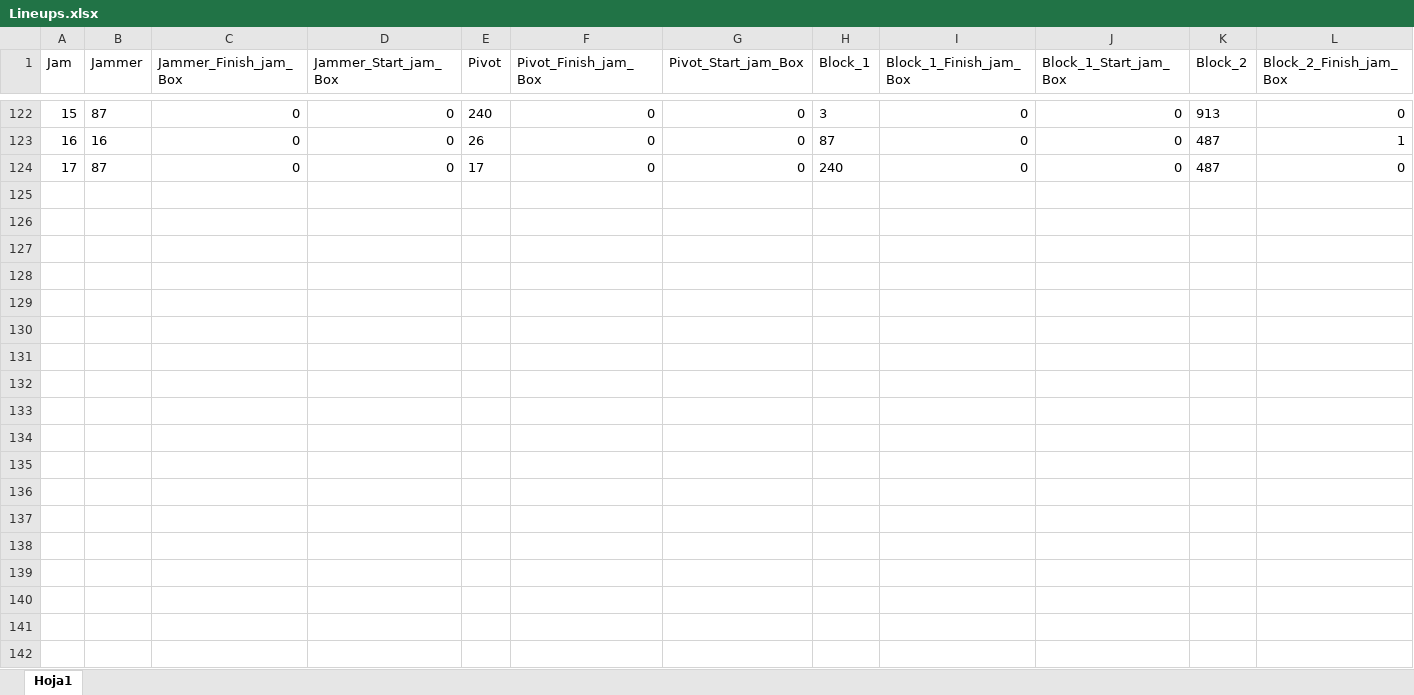
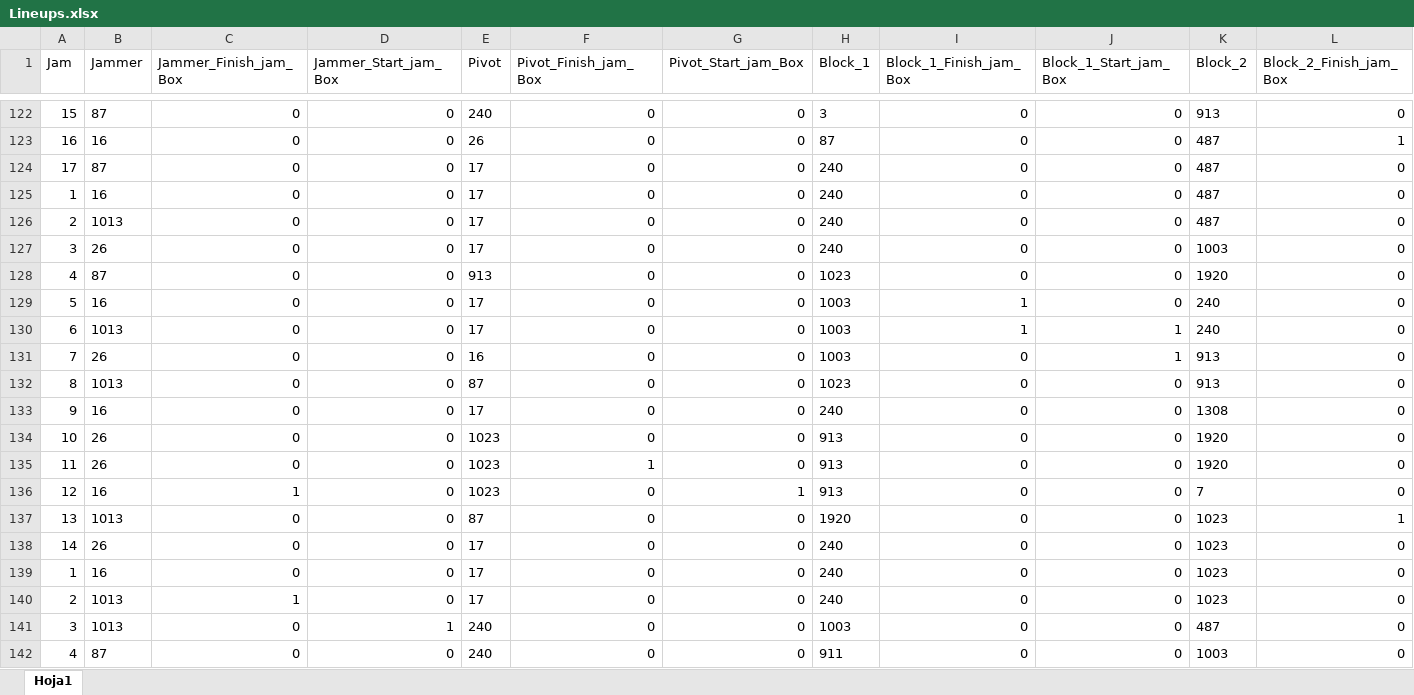
Before and after one commit to nhernandezz970408/Radical_stats, an Excel workbook: data/Lineups.xlsx, sheet Hoja1, drawn as a sheet; only a part is shown, gaps mark what is left out; values as stored, in another font and other column widths than the file's, no borders; rows hold the shown columns only; the diff covers the shown part only; the diff names each change by its address in the sheet, - before the commit and + after, or states it on an @@ line.

```diff
--- a/data/Lineups.xlsx (sheet Hoja1)
+++ b/data/Lineups.xlsx (sheet Hoja1)
+row 125: 1 | 16 | 0 | 0 | 17 | 0 | 0 | 240 | 0 | 0 | 487 | 0
+row 126: 2 | 1013 | 0 | 0 | 17 | 0 | 0 | 240 | 0 | 0 | 487 | 0
+row 127: 3 | 26 | 0 | 0 | 17 | 0 | 0 | 240 | 0 | 0 | 1003 | 0
+row 128: 4 | 87 | 0 | 0 | 913 | 0 | 0 | 1023 | 0 | 0 | 1920 | 0
+row 129: 5 | 16 | 0 | 0 | 17 | 0 | 0 | 1003 | 1 | 0 | 240 | 0
+row 130: 6 | 1013 | 0 | 0 | 17 | 0 | 0 | 1003 | 1 | 1 | 240 | 0
+row 131: 7 | 26 | 0 | 0 | 16 | 0 | 0 | 1003 | 0 | 1 | 913 | 0
+row 132: 8 | 1013 | 0 | 0 | 87 | 0 | 0 | 1023 | 0 | 0 | 913 | 0
+row 133: 9 | 16 | 0 | 0 | 17 | 0 | 0 | 240 | 0 | 0 | 1308 | 0
+row 134: 10 | 26 | 0 | 0 | 1023 | 0 | 0 | 913 | 0 | 0 | 1920 | 0
+row 135: 11 | 26 | 0 | 0 | 1023 | 1 | 0 | 913 | 0 | 0 | 1920 | 0
+row 136: 12 | 16 | 1 | 0 | 1023 | 0 | 1 | 913 | 0 | 0 | 7 | 0
+row 137: 13 | 1013 | 0 | 0 | 87 | 0 | 0 | 1920 | 0 | 0 | 1023 | 1
+row 138: 14 | 26 | 0 | 0 | 17 | 0 | 0 | 240 | 0 | 0 | 1023 | 0
+row 139: 1 | 16 | 0 | 0 | 17 | 0 | 0 | 240 | 0 | 0 | 1023 | 0
+row 140: 2 | 1013 | 1 | 0 | 17 | 0 | 0 | 240 | 0 | 0 | 1023 | 0
+row 141: 3 | 1013 | 0 | 1 | 240 | 0 | 0 | 1003 | 0 | 0 | 487 | 0
+row 142: 4 | 87 | 0 | 0 | 240 | 0 | 0 | 911 | 0 | 0 | 1003 | 0
```
Also changed, not shown: 10 added rows and cell formats elsewhere in this sheet, data/Jam_table.xlsx, data/Penalty_tracker.xlsx, 2 other files.
